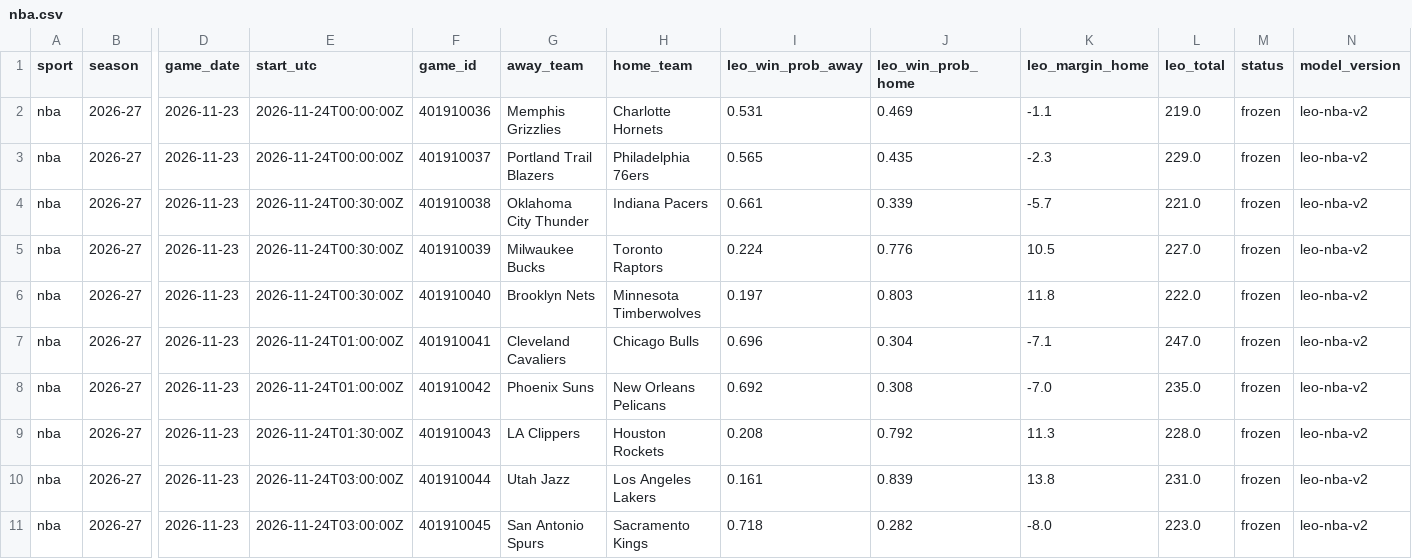
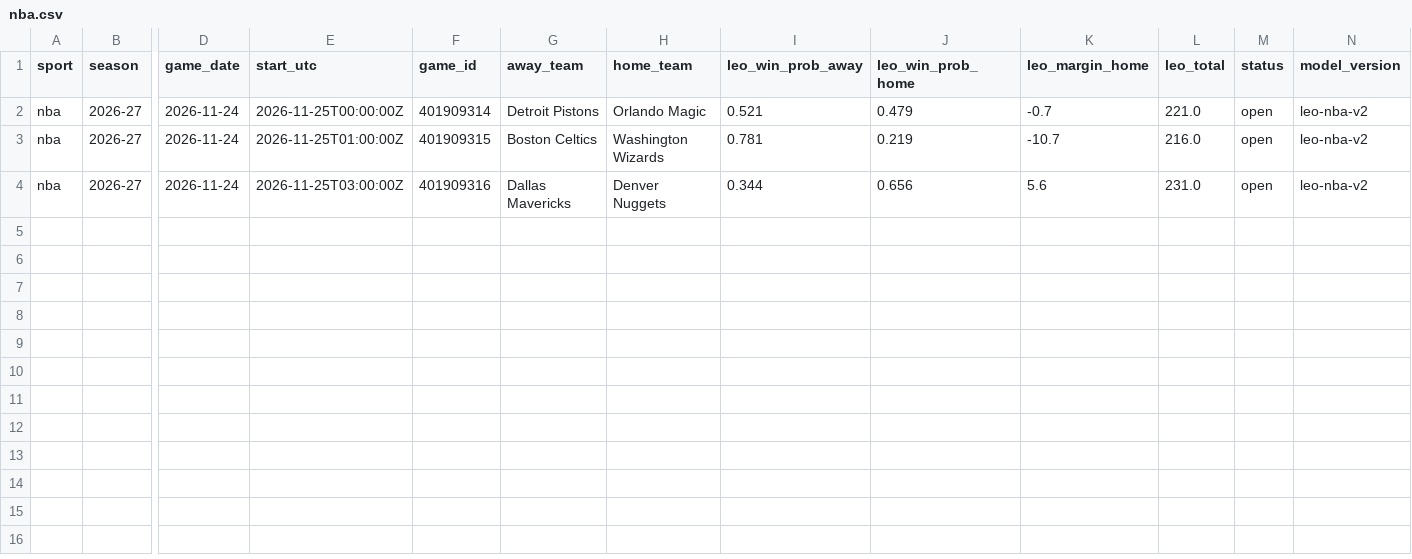
Before and after one commit to flychico/lydiaslab, a CSV file: data/predictions/nba.csv, drawn as a sheet; only a part is shown, gaps mark what is left out; removed rows and columns are numbered as before the commit, all else as after; rows hold the shown columns only; the diff names each change by its address in the sheet, - before the commit and + after, or states it on an @@ line.

```diff
--- a/data/predictions/nba.csv
+++ b/data/predictions/nba.csv
-row 2: nba | 2026-27 | 2026-11-23 | 2026-11-24T00:00:00Z | 401910036 | Memphis Grizzlies | Charlotte Hornets | 0.531 | 0.469 | -1.1 | 219.0 | frozen | leo-nba-v2
-row 3: nba | 2026-27 | 2026-11-23 | 2026-11-24T00:00:00Z | 401910037 | Portland Trail Blazers | Philadelphia 76ers | 0.565 | 0.435 | -2.3 | 229.0 | frozen | leo-nba-v2
-D2 (game_date): 2026-11-23
+D2 (game_date): 2026-11-24
-E2 (start_utc): 2026-11-24T00:30:00Z
+E2 (start_utc): 2026-11-25T00:00:00Z
-F2 (game_id): 401910038
+F2 (game_id): 401909314
-G2 (away_team): Oklahoma City Thunder
+G2 (away_team): Detroit Pistons
-H2 (home_team): Indiana Pacers
+H2 (home_team): Orlando Magic
-I2 (leo_win_prob_away): 0.661
+I2 (leo_win_prob_away): 0.521
-J2 (leo_win_prob_home): 0.339
+J2 (leo_win_prob_home): 0.479
-K2 (leo_margin_home): -5.7
+K2 (leo_margin_home): -0.7
-M2 (status): frozen
+M2 (status): open
-row 5: nba | 2026-27 | 2026-11-23 | 2026-11-24T00:30:00Z | 401910039 | Milwaukee Bucks | Toronto Raptors | 0.224 | 0.776 | 10.5 | 227.0 | frozen | leo-nba-v2
-D3 (game_date): 2026-11-23
+D3 (game_date): 2026-11-24
-E3 (start_utc): 2026-11-24T00:30:00Z
+E3 (start_utc): 2026-11-25T01:00:00Z
-F3 (game_id): 401910040
+F3 (game_id): 401909315
-G3 (away_team): Brooklyn Nets
+G3 (away_team): Boston Celtics
-H3 (home_team): Minnesota Timberwolves
+H3 (home_team): Washington Wizards
-I3 (leo_win_prob_away): 0.197
+I3 (leo_win_prob_away): 0.781
-J3 (leo_win_prob_home): 0.803
+J3 (leo_win_prob_home): 0.219
-K3 (leo_margin_home): 11.8
+K3 (leo_margin_home): -10.7
-L3 (leo_total): 222.0
+L3 (leo_total): 216.0
-M3 (status): frozen
+M3 (status): open
-row 7: nba | 2026-27 | 2026-11-23 | 2026-11-24T01:00:00Z | 401910041 | Cleveland Cavaliers | Chicago Bulls | 0.696 | 0.304 | -7.1 | 247.0 | frozen | leo-nba-v2
-row 8: nba | 2026-27 | 2026-11-23 | 2026-11-24T01:00:00Z | 401910042 | Phoenix Suns | New Orleans Pelicans | 0.692 | 0.308 | -7.0 | 235.0 | frozen | leo-nba-v2
-row 9: nba | 2026-27 | 2026-11-23 | 2026-11-24T01:30:00Z | 401910043 | LA Clippers | Houston Rockets | 0.208 | 0.792 | 11.3 | 228.0 | frozen | leo-nba-v2
-D4 (game_date): 2026-11-23
+D4 (game_date): 2026-11-24
-E4 (start_utc): 2026-11-24T03:00:00Z
+E4 (start_utc): 2026-11-25T03:00:00Z
-F4 (game_id): 401910044
+F4 (game_id): 401909316
-G4 (away_team): Utah Jazz
+G4 (away_team): Dallas Mavericks
-H4 (home_team): Los Angeles Lakers
+H4 (home_team): Denver Nuggets
-I4 (leo_win_prob_away): 0.161
+I4 (leo_win_prob_away): 0.344
-J4 (leo_win_prob_home): 0.839
+J4 (leo_win_prob_home): 0.656
-K4 (leo_margin_home): 13.8
+K4 (leo_margin_home): 5.6
-M4 (status): frozen
+M4 (status): open
-row 11: nba | 2026-27 | 2026-11-23 | 2026-11-24T03:00:00Z | 401910045 | San Antonio Spurs | Sacramento Kings | 0.718 | 0.282 | -8.0 | 223.0 | frozen | leo-nba-v2
```
Also changed, not shown: data/nba/prediction-history.csv, 55 other files.
